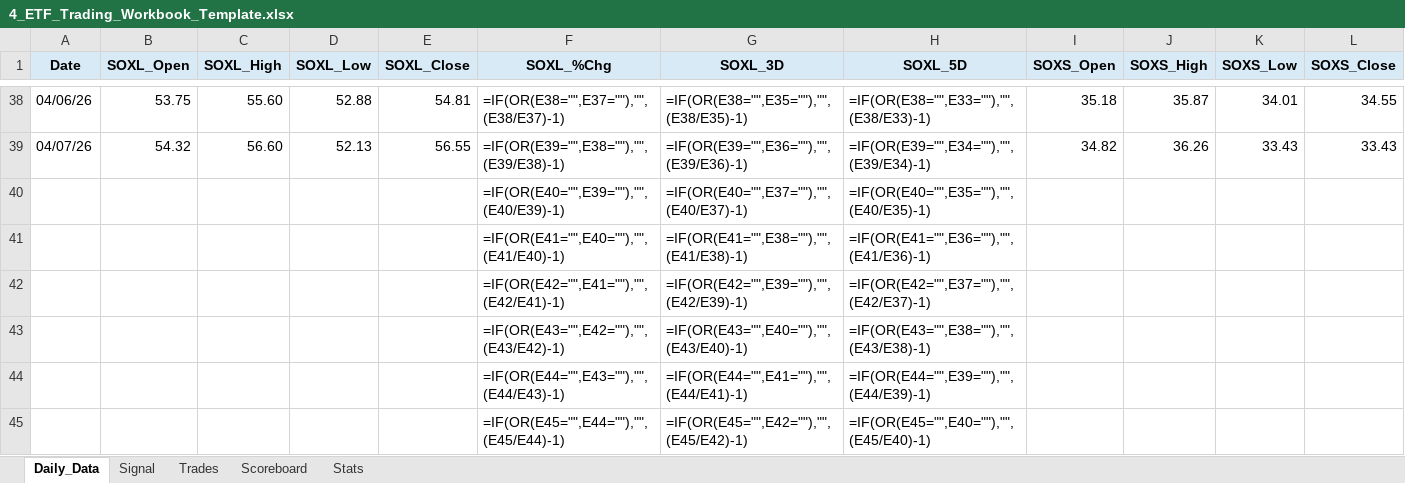
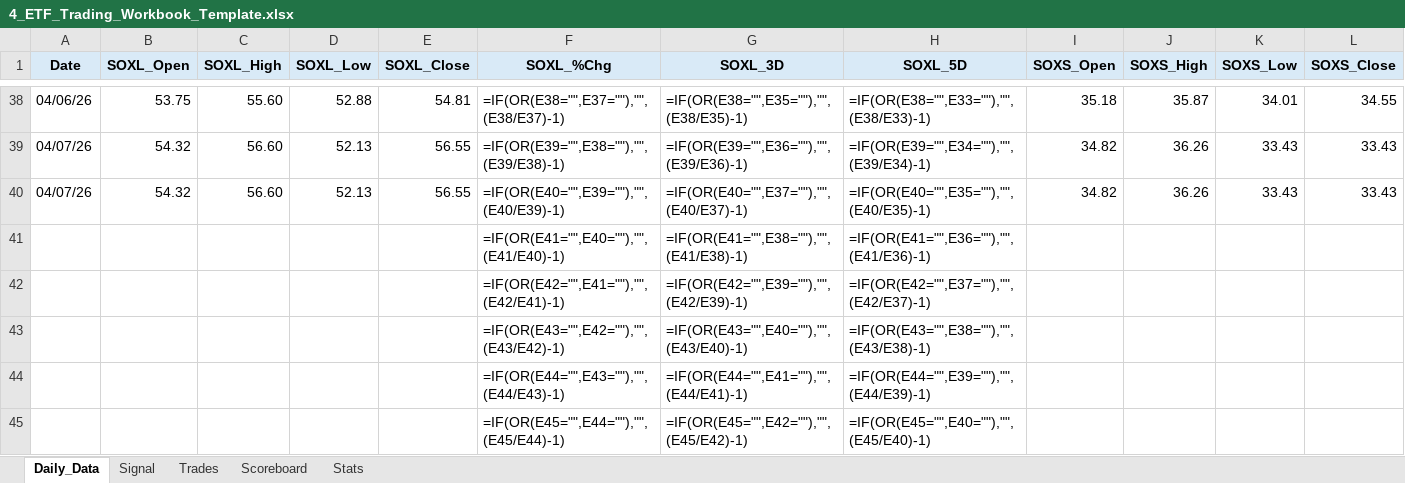
Before and after one commit to mrpink970/4-etf-trading-plan, an Excel workbook: 4_ETF_Trading_Workbook_Template.xlsx, sheet Daily_Data, drawn as a sheet; only a part is shown, gaps mark what is left out; values as stored, in another font and other column widths than the file's, no borders; formulas without a stored value are shown as written; removed rows and columns are numbered as before the commit, all else as after; rows hold the shown columns only; the diff names each change by its address in the sheet, - before the commit and + after, or states it on an @@ line.

```diff
--- a/4_ETF_Trading_Workbook_Template.xlsx (sheet Daily_Data)
+++ b/4_ETF_Trading_Workbook_Template.xlsx (sheet Daily_Data)
-row 40:  |  |  |  |  | =IF(OR(E40="",E39=""),"",(E40/E39)-1) | =IF(OR(E40="",E37=""),"",(E40/E37)-1) | =IF(OR(E40="",E35=""),"",(E40/E35)-1)
+row 40: 04/07/26 | 54.32 | 56.60 | 52.13 | 56.55 | =IF(OR(E40="",E39=""),"",(E40/E39)-1) | =IF(OR(E40="",E37=""),"",(E40/E37)-1) | =IF(OR(E40="",E35=""),"",(E40/E35)-1) | 34.82 | 36.26 | 33.43 | 33.43
```
